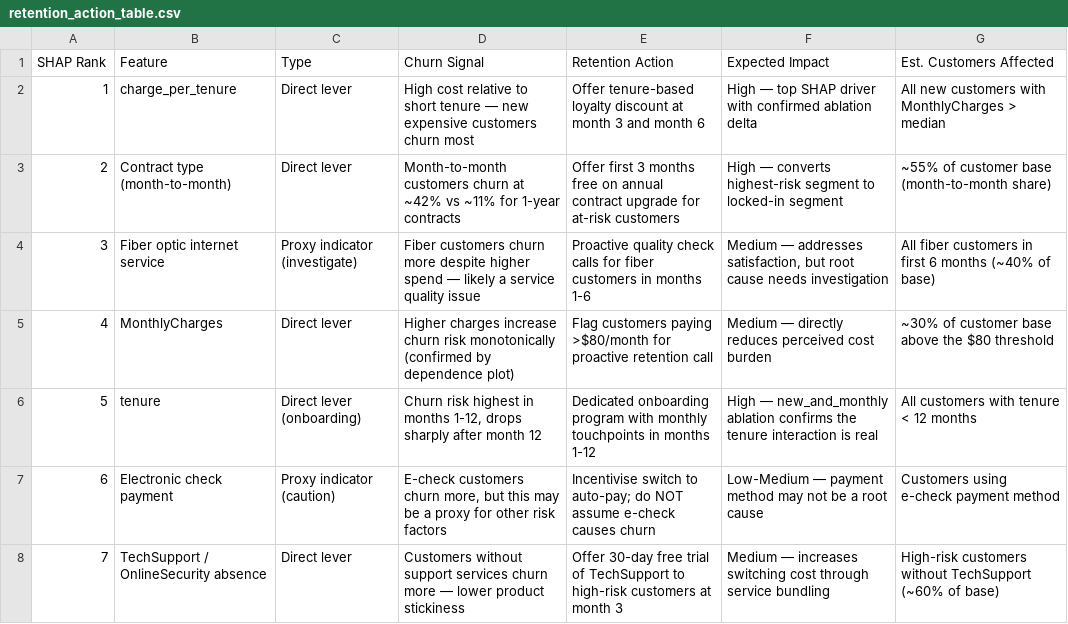
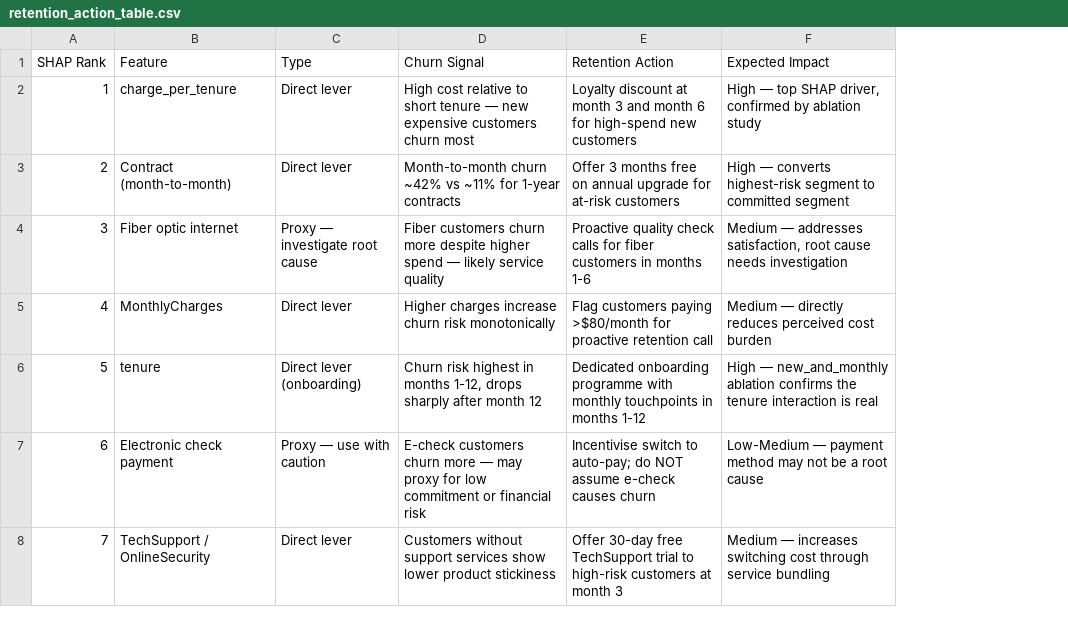
Before and after one commit to Radwan-RIMA/churnx, a CSV file: reports/retention_action_table.csv, drawn as a sheet; the diff names each change by its address in the sheet, - before the commit and + after, or states it on an @@ line.

```diff
--- a/reports/retention_action_table.csv
+++ b/reports/retention_action_table.csv
-column G (Est. Customers Affected), rows 2-8: All new customers with MonthlyCharges > median | ~55% of customer base (month-to-month share) | All fiber customers in first 6 months (~40% of base) | ~30% of customer base above the $80 threshold | All customers with tenure < 12 months | Customers using e-check payment method | High-risk customers without TechSupport (~60% of base)
-E2 (Retention Action): Offer tenure-based loyalty discount at month 3 and month 6
+E2 (Retention Action): Loyalty discount at month 3 and month 6 for high-spend new customers
-F2 (Expected Impact): …top SHAP driver with confirmed ablation delta
+F2 (Expected Impact): …top SHAP driver, confirmed by ablation study
-B3 (Feature): Contract type (month-to-month)
+B3 (Feature): Contract (month-to-month)
-D3 (Churn Signal): Month-to-month customers churn at ~42% vs…
+D3 (Churn Signal): Month-to-month churn ~42% vs…
-E3 (Retention Action): Offer first 3 months free on annual contract upgrade for…
+E3 (Retention Action): Offer 3 months free on annual upgrade for…
-F3 (Expected Impact): …segment to locked-in segment
+F3 (Expected Impact): …segment to committed segment
-B4 (Feature): Fiber optic internet service
+B4 (Feature): Fiber optic internet
-C4 (Type): Proxy indicator (investigate)
+C4 (Type): Proxy — investigate root cause
-D4 (Churn Signal): …— likely a service quality issue
+D4 (Churn Signal): …— likely service quality
-F4 (Expected Impact): …addresses satisfaction, but root cause…
+F4 (Expected Impact): …addresses satisfaction, root cause…
-D5 (Churn Signal): …risk monotonically (confirmed by dependence plot)
+D5 (Churn Signal): …risk monotonically
-E6 (Retention Action): Dedicated onboarding program with monthly…
+E6 (Retention Action): Dedicated onboarding programme with monthly…
-C7 (Type): Proxy indicator (caution)
+C7 (Type): Proxy — use with caution
-D7 (Churn Signal): …customers churn more, but this may be a proxy for other risk factors
+D7 (Churn Signal): …customers churn more — may proxy for low commitment or financial risk
-B8 (Feature): TechSupport / OnlineSecurity absence
+B8 (Feature): TechSupport / OnlineSecurity
-D8 (Churn Signal): …support services churn more — lower product…
+D8 (Churn Signal): …support services show lower product…
-E8 (Retention Action): …30-day free trial of TechSupport to high-risk…
+E8 (Retention Action): …30-day free TechSupport trial to high-risk…
```
Also changed, not shown: 42 other files.
